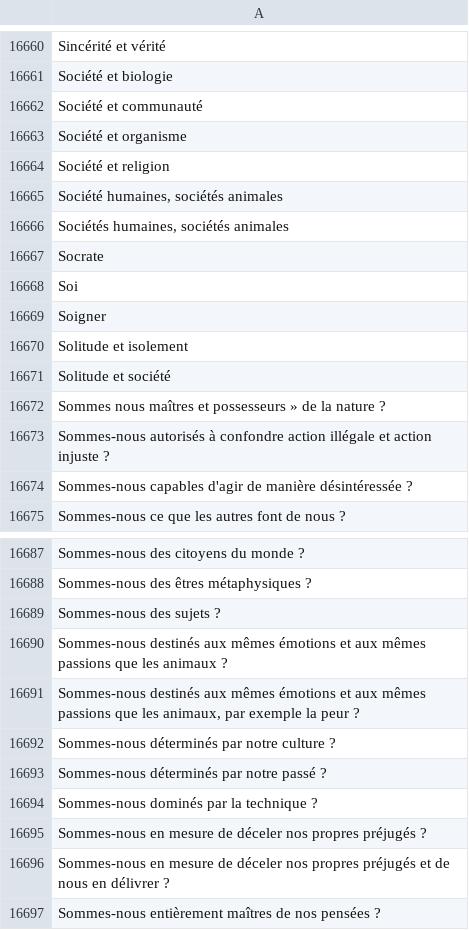
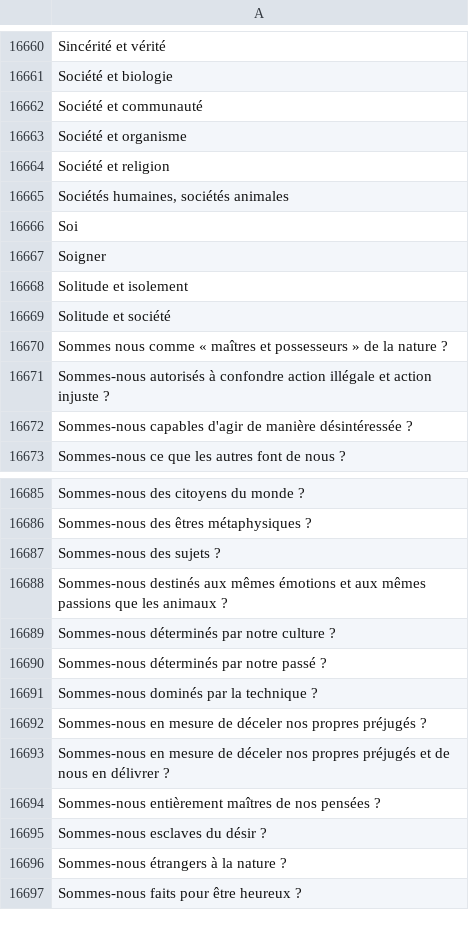
Before and after one commit to eyssette/sujets-philosophie, a TSV file: data/sujets-vrac.tsv, drawn as a sheet; only a part is shown, gaps mark what is left out; the shorter side is filled out with more unchanged rows.

Commit message:
Update sujets-vrac.tsv

```diff
--- a/data/sujets-vrac.tsv
+++ b/data/sujets-vrac.tsv
@@ -16664,5 +16664,3 @@ Société et organisme
 Société et religion
-Société humaines, sociétés animales
 Sociétés humaines, sociétés animales
-Socrate
 Soi
@@ -16671,3 +16669,3 @@ Solitude et isolement
 Solitude et société
-Sommes nous maîtres et possesseurs » de la nature ?
+Sommes nous comme « maîtres et possesseurs » de la nature ?
 Sommes-nous autorisés à confondre action illégale et action injuste ?
@@ -16690,3 +16688,2 @@ Sommes-nous des sujets ?
 Sommes-nous destinés aux mêmes émotions et aux mêmes passions que les animaux ?
-Sommes-nous destinés aux mêmes émotions et aux mêmes passions que les animaux, par exemple la peur ?
 Sommes-nous déterminés par notre culture ?
```
